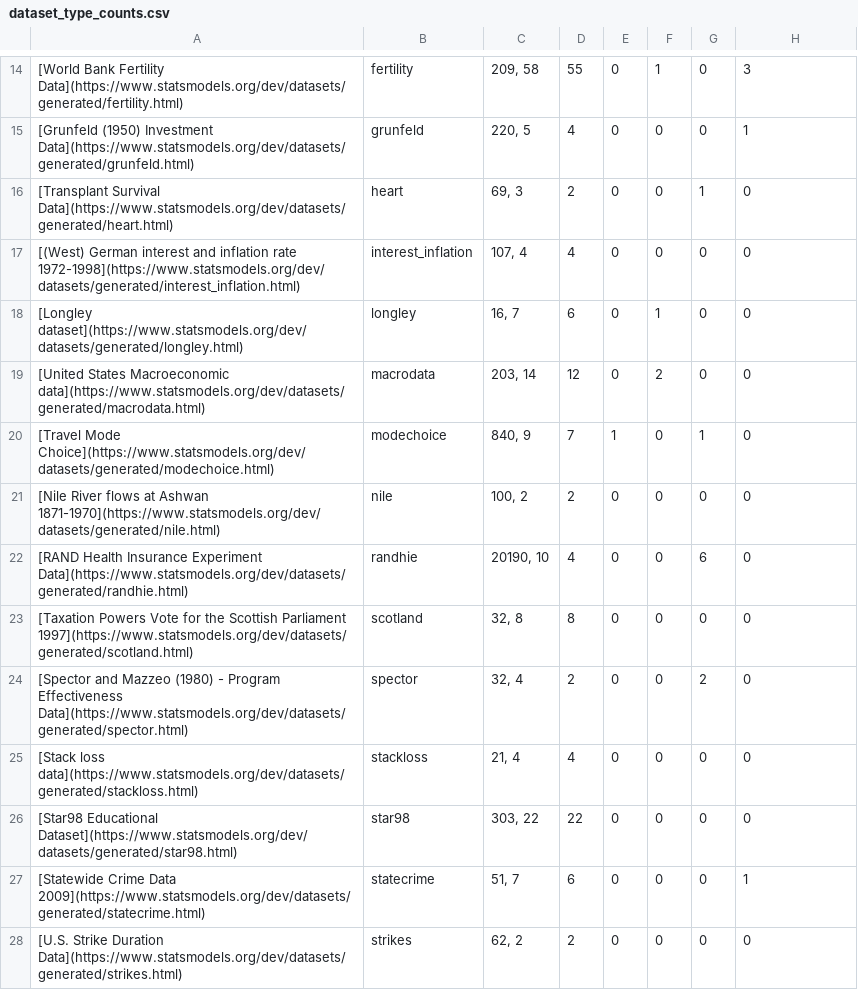
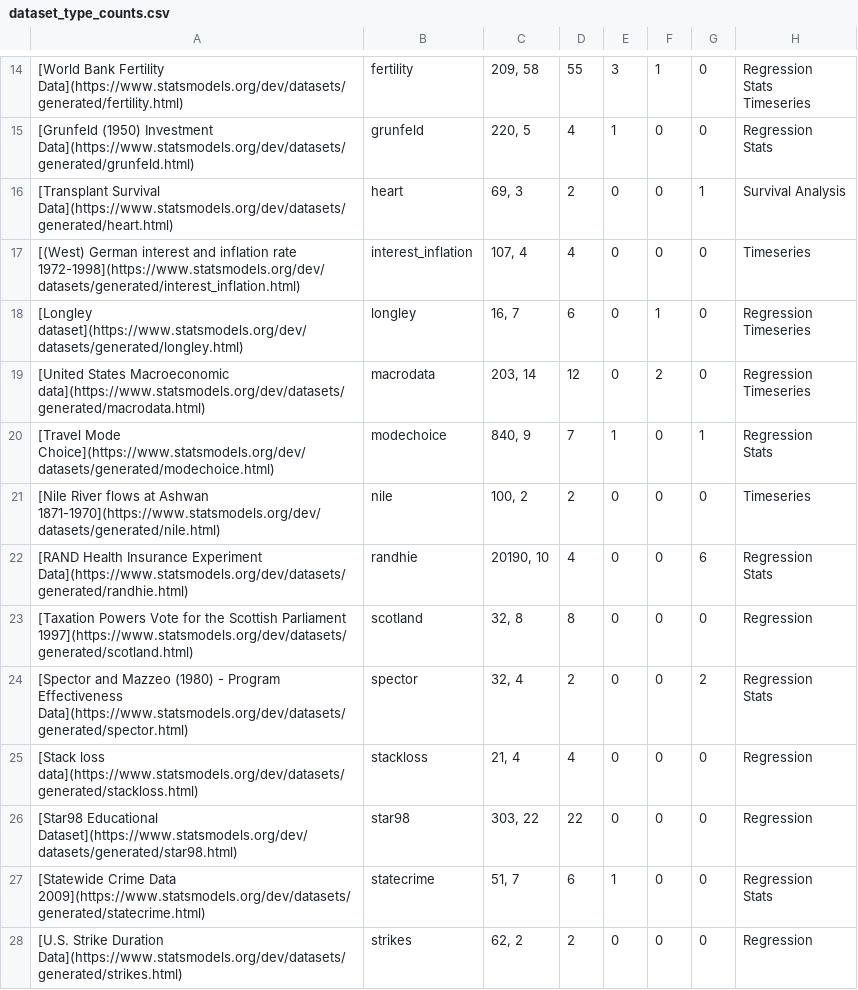
Before and after one commit to coup321/statsmodels_datasets, a CSV file: dataset_type_counts.csv, drawn as a sheet; only a part is shown, gaps mark what is left out; the diff covers the shown part only.

Commit message:
updated counts table

```diff
--- a/dataset_type_counts.csv
+++ b/dataset_type_counts.csv
@@ -14,15 +18,24 @@
-[World Bank Fertility Data](https://www.statsmodels.org/dev/datasets/generated/fertility.html),fertility,"209, 58",55,0,1,0,3
-[Grunfeld (1950) Investment Data](https://www.statsmodels.org/dev/datasets/generated/grunfeld.html),grunfeld,"220, 5",4,0,0,0,1
-[Transplant Survival Data](https://www.statsmodels.org/dev/datasets/generated/heart.html),heart,"69, 3",2,0,0,1,0
-[(West) German interest and inflation rate 1972-1998](https://www.statsmodels.org/dev/datasets/generated/interest_inflation.html),interest_inflation,"107, 4",4,0,0,0,0
-[Longley dataset](https://www.statsmodels.org/dev/datasets/generated/longley.html),longley,"16, 7",6,0,1,0,0
-[United States Macroeconomic data](https://www.statsmodels.org/dev/datasets/generated/macrodata.html),macrodata,"203, 14",12,0,2,0,0
-[Travel Mode Choice](https://www.statsmodels.org/dev/datasets/generated/modechoice.html),modechoice,"840, 9",7,1,0,1,0
-[Nile River flows at Ashwan 1871-1970](https://www.statsmodels.org/dev/datasets/generated/nile.html),nile,"100, 2",2,0,0,0,0
-[RAND Health Insurance Experiment Data](https://www.statsmodels.org/dev/datasets/generated/randhie.html),randhie,"20190, 10",4,0,0,6,0
-[Taxation Powers Vote for the Scottish Parliament 1997](https://www.statsmodels.org/dev/datasets/generated/scotland.html),scotland,"32, 8",8,0,0,0,0
-[Spector and Mazzeo (1980) - Program Effectiveness Data](https://www.statsmodels.org/dev/datasets/generated/spector.html),spector,"32, 4",2,0,0,2,0
-[Stack loss data](https://www.statsmodels.org/dev/datasets/generated/stackloss.html),stackloss,"21, 4",4,0,0,0,0
-[Star98 Educational Dataset](https://www.statsmodels.org/dev/datasets/generated/star98.html),star98,"303, 22",22,0,0,0,0
-[Statewide Crime Data 2009](https://www.statsmodels.org/dev/datasets/generated/statecrime.html),statecrime,"51, 7",6,0,0,0,1
-[U.S. Strike Duration Data](https://www.statsmodels.org/dev/datasets/generated/strikes.html),strikes,"62, 2",2,0,0,0,0
+[World Bank Fertility Data](https://www.statsmodels.org/dev/datasets/generated/fertility.html),fertility,"209, 58",55,3,1,0,"Regression
+Stats
+Timeseries"
+[Grunfeld (1950) Investment Data](https://www.statsmodels.org/dev/datasets/generated/grunfeld.html),grunfeld,"220, 5",4,1,0,0,"Regression
+Stats"
+[Transplant Survival Data](https://www.statsmodels.org/dev/datasets/generated/heart.html),heart,"69, 3",2,0,0,1,Survival Analysis
+[(West) German interest and inflation rate 1972-1998](https://www.statsmodels.org/dev/datasets/generated/interest_inflation.html),interest_inflation,"107, 4",4,0,0,0,Timeseries
+[Longley dataset](https://www.statsmodels.org/dev/datasets/generated/longley.html),longley,"16, 7",6,0,1,0,"Regression
+Timeseries"
+[United States Macroeconomic data](https://www.statsmodels.org/dev/datasets/generated/macrodata.html),macrodata,"203, 14",12,0,2,0,"Regression
+Timeseries"
+[Travel Mode Choice](https://www.statsmodels.org/dev/datasets/generated/modechoice.html),modechoice,"840, 9",7,1,0,1,"Regression
+Stats"
+[Nile River flows at Ashwan 1871-1970](https://www.statsmodels.org/dev/datasets/generated/nile.html),nile,"100, 2",2,0,0,0,Timeseries
+[RAND Health Insurance Experiment Data](https://www.statsmodels.org/dev/datasets/generated/randhie.html),randhie,"20190, 10",4,0,0,6,"Regression
+Stats"
+[Taxation Powers Vote for the Scottish Parliament 1997](https://www.statsmodels.org/dev/datasets/generated/scotland.html),scotland,"32, 8",8,0,0,0,Regression
+[Spector and Mazzeo (1980) - Program Effectiveness Data](https://www.statsmodels.org/dev/datasets/generated/spector.html),spector,"32, 4",2,0,0,2,"Regression
+Stats"
+[Stack loss data](https://www.statsmodels.org/dev/datasets/generated/stackloss.html),stackloss,"21, 4",4,0,0,0,Regression
+[Star98 Educational Dataset](https://www.statsmodels.org/dev/datasets/generated/star98.html),star98,"303, 22",22,0,0,0,Regression
+[Statewide Crime Data 2009](https://www.statsmodels.org/dev/datasets/generated/statecrime.html),statecrime,"51, 7",6,1,0,0,"Regression
+Stats"
+[U.S. Strike Duration Data](https://www.statsmodels.org/dev/datasets/generated/strikes.html),strikes,"62, 2",2,0,0,0,Regression
```
Also changed, not shown: 1 added row, 1 removed row and 13 edited cells elsewhere in this file, 1 other file.
